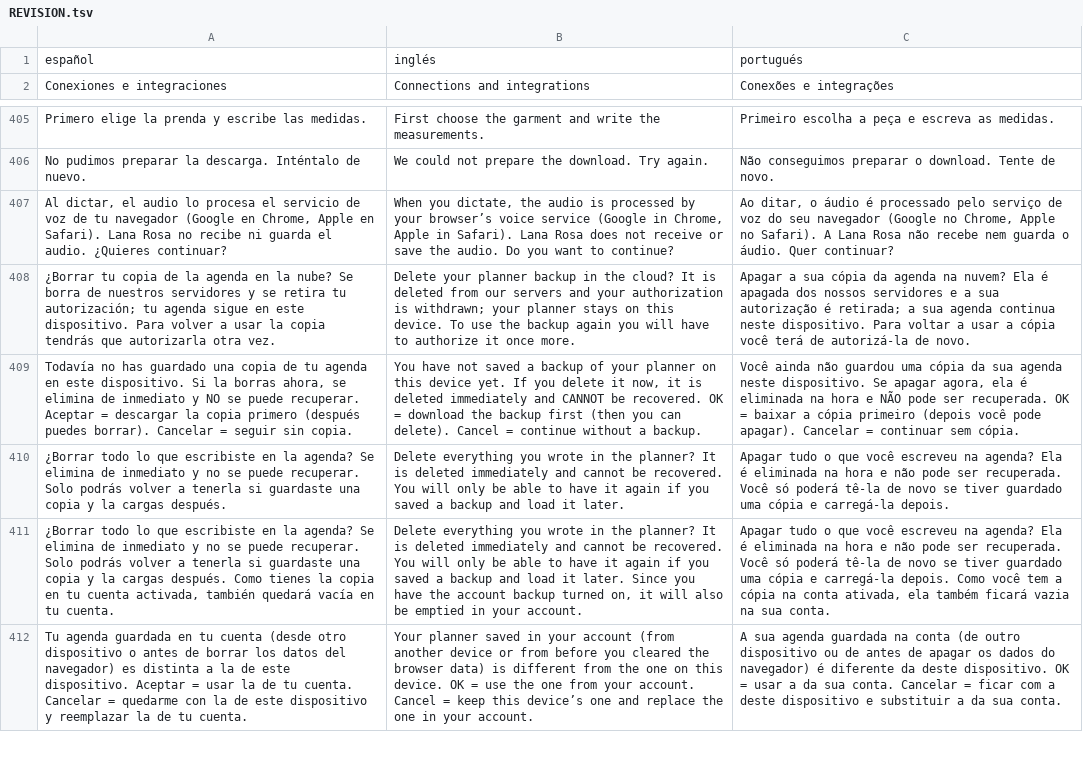
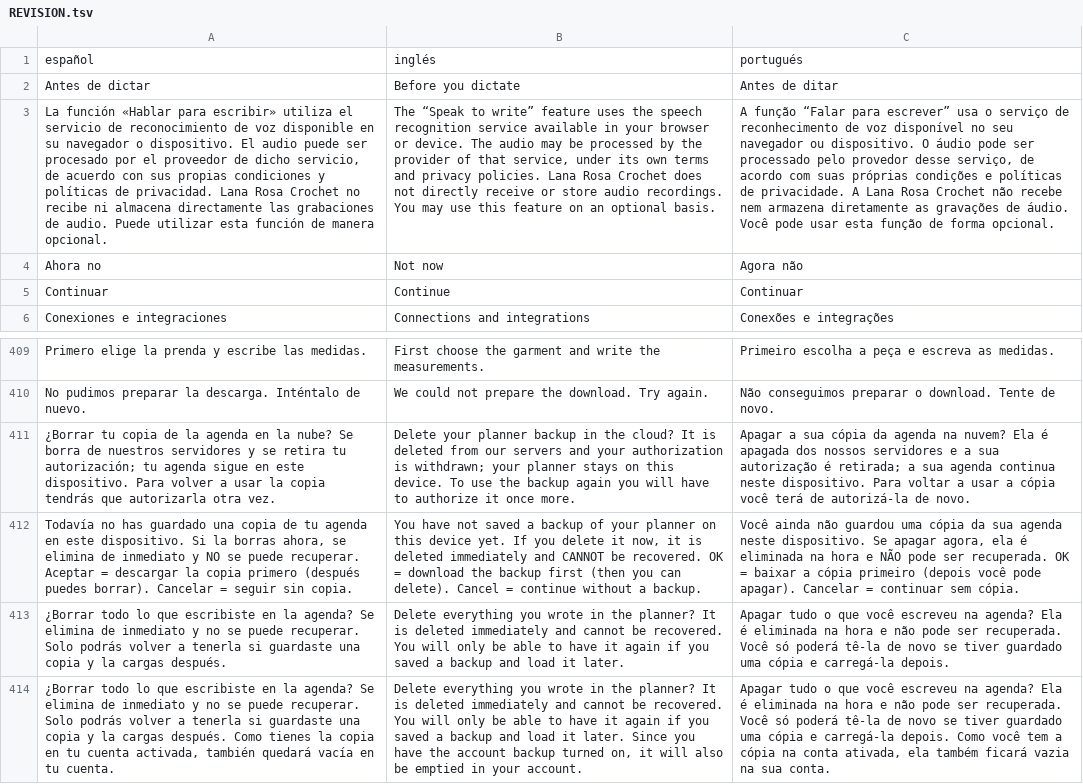
Before and after one commit to lana-rosa/WEB, a TSV file: herramientas/agenda-idiomas/REVISION.tsv, drawn as a sheet; only a part is shown, gaps mark what is left out; the shorter side is filled out with more unchanged rows; removed rows and columns are numbered as before the commit, all else as after; the diff names each change by its address in the sheet, - before the commit and + after, or states it on an @@ line.

```diff
--- a/herramientas/agenda-idiomas/REVISION.tsv
+++ b/herramientas/agenda-idiomas/REVISION.tsv
+row 2: Antes de dictar | Before you dictate | Antes de ditar
+row 3: La función «Hablar para escribir» utiliza el servicio de reconocimiento de voz disponible en su navegador o dispositivo. El audio puede ser procesado por el proveedor de dicho servicio, de acuerdo con sus propias condiciones y políticas de privacidad. Lana Rosa Crochet no recibe ni almacena directamente las grabaciones de audio. Puede utilizar esta función de manera opcional. | The “Speak to write” feature uses the speech recognition service available in your browser or device. The audio may be processed by the provider of that service, under its own terms and privacy policies. Lana Rosa Crochet does not directly receive or store audio recordings. You may use this feature on an optional basis. | A função “Falar para escrever” usa o serviço de reconhecimento de voz disponível no seu navegador ou dispositivo. O áudio pode ser processado pelo provedor desse serviço, de acordo com suas próprias condições e políticas de privacidade. A Lana Rosa Crochet não recebe nem armazena diretamente as gravações de áudio. Você pode usar esta função de forma opcional.
+row 4: Ahora no | Not now | Agora não
+row 5: Continuar | Continue | Continuar
-row 407: Al dictar, el audio lo procesa el servicio de voz de tu navegador (Google en Chrome, Apple en Safari). Lana Rosa no recibe ni guarda el audio. ¿Quieres continuar? | When you dictate, the audio is processed by your browser’s voice service (Google in Chrome, Apple in Safari). Lana Rosa does not receive or save the audio. Do you want to continue? | Ao ditar, o áudio é processado pelo serviço de voz do seu navegador (Google no Chrome, Apple no Safari). A Lana Rosa não recebe nem guarda o áudio. Quer continuar?
```
Also changed, not shown: 14 other files.
